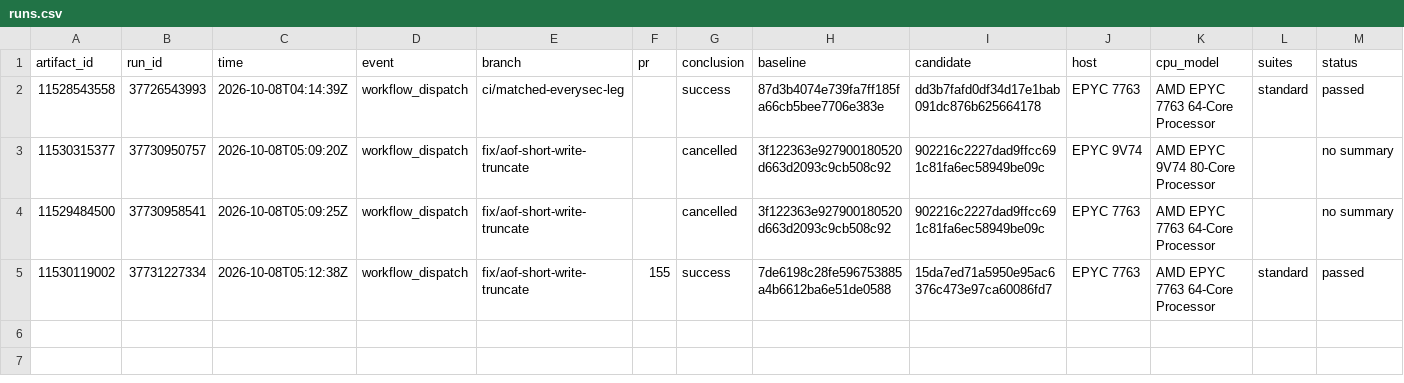
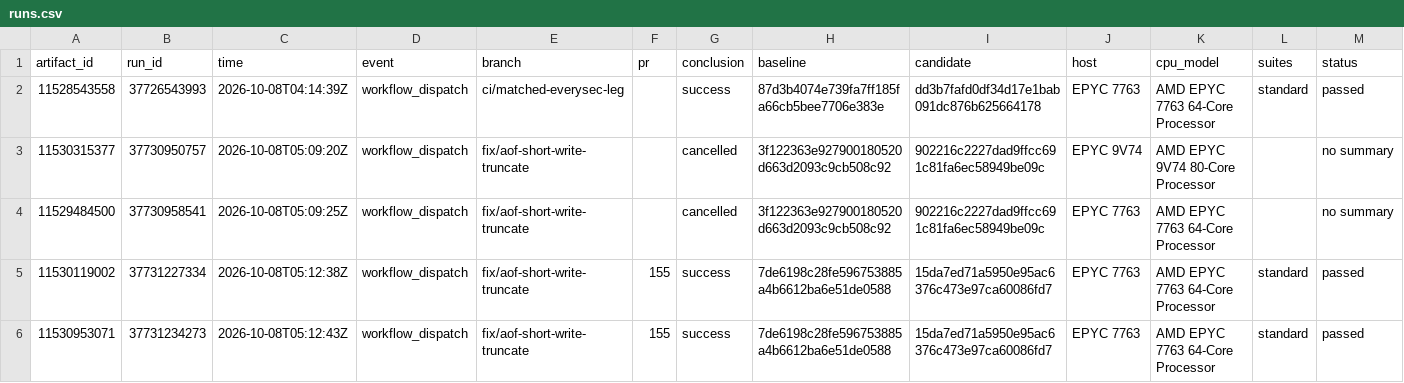
Before and after one commit to brandopakel/keel, a CSV file: matched-everysec/runs.csv, drawn as a sheet; only a part is shown; rows hold the shown columns only; the diff names each change by its address in the sheet, - before the commit and + after, or states it on an @@ line.

```diff
--- a/matched-everysec/runs.csv
+++ b/matched-everysec/runs.csv
+row 6: 11530953071 | 37731234273 | 2026-10-08T05:12:43Z | workflow_dispatch | fix/aof-short-write-truncate | 155 | success | 7de6198c28fe596753885a4b6612ba6e51de0588 | 15da7ed71a5950e95ac6376c473e97ca60086fd7 | EPYC 7763 | AMD EPYC 7763 64-Core Processor | standard | passed
```
Also changed, not shown: matched-everysec/cases.csv, matched/cases.csv, 1 other file.
